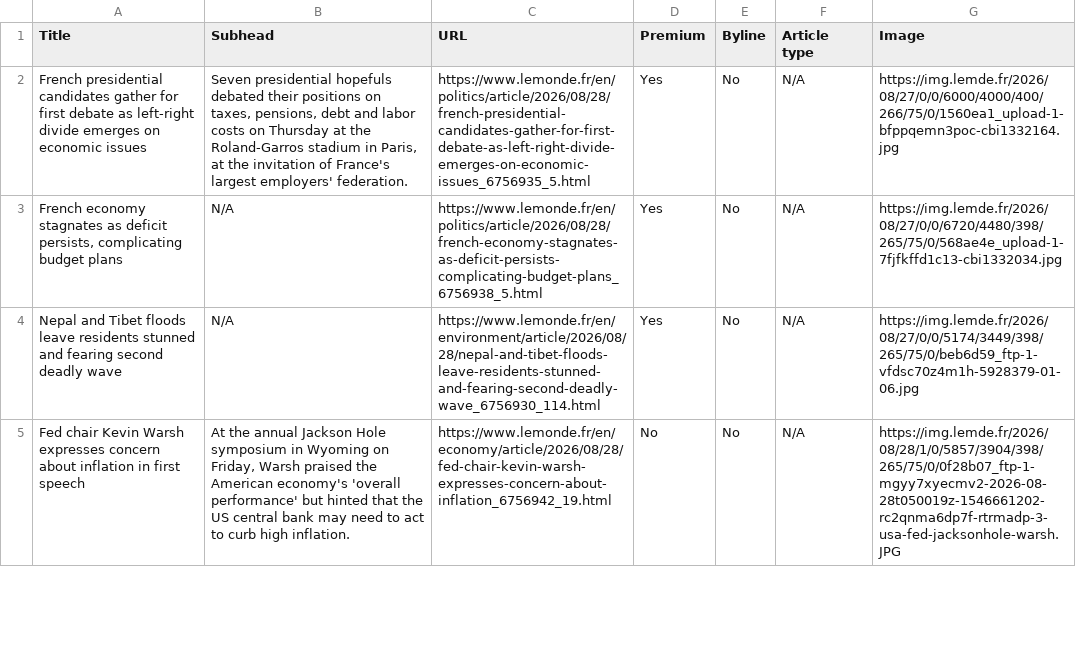
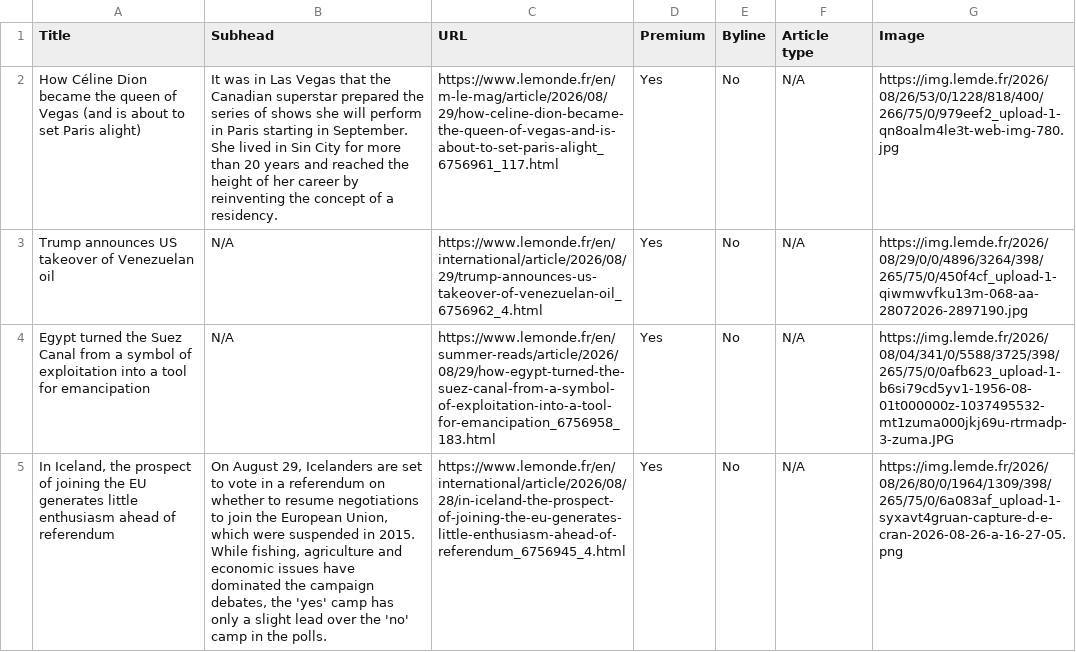
Before and after one commit to ChrisCaurla/07-homework-Le_Monde, a CSV file: Le_Monde-Auto_update.csv, drawn as a sheet; only a part is shown; the diff covers the shown part only; the diff names each change by its address in the sheet, - before the commit and + after, or states it on an @@ line.

```diff
--- a/Le_Monde-Auto_update.csv
+++ b/Le_Monde-Auto_update.csv
-A2 (Title): French presidential candidates gather for first debate as left-right divide emerges on economic issues
+A2 (Title): How Céline Dion became the queen of Vegas (and is about to set Paris alight)
-B2 (Subhead): Seven presidential hopefuls debated their positions on taxes, pensions, debt and labor costs on Thursday at the Roland-Garros stadium in Paris, at the invitation of France's largest employers' federation.
+B2 (Subhead): It was in Las Vegas that the Canadian superstar prepared the series of shows she will perform in Paris starting in September. She lived in Sin City for more than 20 years and reached the height of her career by reinventing the concept of a residency.
-C2 (URL): https://www.lemonde.fr/en/politics/article/2026/08/28/french-presidential-candidates-gather-for-first-debate-as-left-right-divide-emerges-on-economic-issues_6756935_5.html
+C2 (URL): https://www.lemonde.fr/en/m-le-mag/article/2026/08/29/how-celine-dion-became-the-queen-of-vegas-and-is-about-to-set-paris-alight_6756961_117.html
-G2 (Image): https://img.lemde.fr/2026/08/27/0/0/6000/4000/400/266/75/0/1560ea1_upload-1-bfppqemn3poc-cbi1332164.jpg
+G2 (Image): https://img.lemde.fr/2026/08/26/53/0/1228/818/400/266/75/0/979eef2_upload-1-qn8oalm4le3t-web-img-780.jpg
-A3 (Title): French economy stagnates as deficit persists, complicating budget plans
+A3 (Title): Trump announces US takeover of Venezuelan oil
-C3 (URL): https://www.lemonde.fr/en/politics/article/2026/08/28/french-economy-stagnates-as-deficit-persists-complicating-budget-plans_6756938_5.html
+C3 (URL): https://www.lemonde.fr/en/international/article/2026/08/29/trump-announces-us-takeover-of-venezuelan-oil_6756962_4.html
-G3 (Image): https://img.lemde.fr/2026/08/27/0/0/6720/4480/398/265/75/0/568ae4e_upload-1-7fjfkffd1c13-cbi1332034.jpg
+G3 (Image): https://img.lemde.fr/2026/08/29/0/0/4896/3264/398/265/75/0/450f4cf_upload-1-qiwmwvfku13m-068-aa-28072026-2897190.jpg
-A4 (Title): Nepal and Tibet floods leave residents stunned and fearing second deadly wave
+A4 (Title): Egypt turned the Suez Canal from a symbol of exploitation into a tool for emancipation
-C4 (URL): https://www.lemonde.fr/en/environment/article/2026/08/28/nepal-and-tibet-floods-leave-residents-stunned-and-fearing-second-deadly-wave_6756930_114.html
+C4 (URL): https://www.lemonde.fr/en/summer-reads/article/2026/08/29/how-egypt-turned-the-suez-canal-from-a-symbol-of-exploitation-into-a-tool-for-emancipation_6756958_183.html
-G4 (Image): https://img.lemde.fr/2026/08/27/0/0/5174/3449/398/265/75/0/beb6d59_ftp-1-vfdsc70z4m1h-5928379-01-06.jpg
+G4 (Image): https://img.lemde.fr/2026/08/04/341/0/5588/3725/398/265/75/0/0afb623_upload-1-b6si79cd5yv1-1956-08-01t000000z-1037495532-mt1zuma000jkj69u-rtrmadp-3-zuma.JPG
-A5 (Title): Fed chair Kevin Warsh expresses concern about inflation in first speech
+A5 (Title): In Iceland, the prospect of joining the EU generates little enthusiasm ahead of referendum
-B5 (Subhead): At the annual Jackson Hole symposium in Wyoming on Friday, Warsh praised the American economy's 'overall performance' but hinted that the US central bank may need to act to curb high inflation.
+B5 (Subhead): On August 29, Icelanders are set to vote in a referendum on whether to resume negotiations to join the European Union, which were suspended in 2015. While fishing, agriculture and economic issues have dominated the campaign debates, the 'yes' camp has only a slight lead over the 'no' camp in the polls.
-C5 (URL): https://www.lemonde.fr/en/economy/article/2026/08/28/fed-chair-kevin-warsh-expresses-concern-about-inflation_6756942_19.html
+C5 (URL): https://www.lemonde.fr/en/international/article/2026/08/28/in-iceland-the-prospect-of-joining-the-eu-generates-little-enthusiasm-ahead-of-referendum_6756945_4.html
-D5 (Premium): No
+D5 (Premium): Yes
-G5 (Image): https://img.lemde.fr/2026/08/28/1/0/5857/3904/398/265/75/0/0f28b07_ftp-1-mgyy7xyecmv2-2026-08-28t050019z-1546661202-rc2qnma6dp7f-rtrmadp-3-usa-fed-jacksonhole-warsh.JPG
+G5 (Image): https://img.lemde.fr/2026/08/26/80/0/1964/1309/398/265/75/0/6a083af_upload-1-syxavt4gruan-capture-d-e-cran-2026-08-26-a-16-27-05.png
```
Also changed, not shown: 63 edited cells elsewhere in this file.
